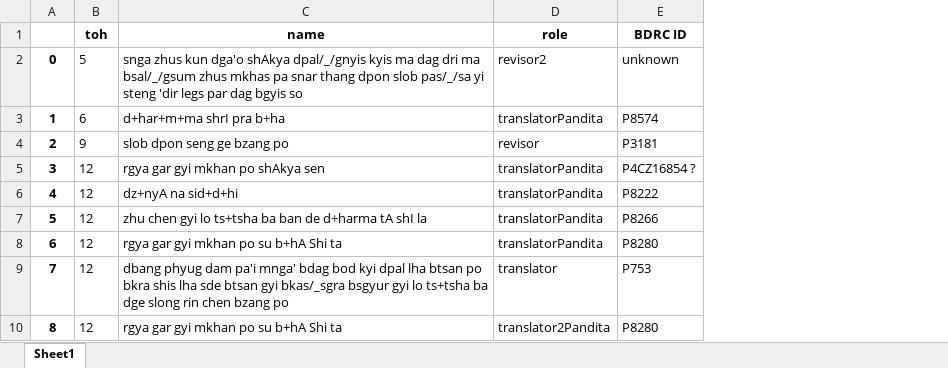
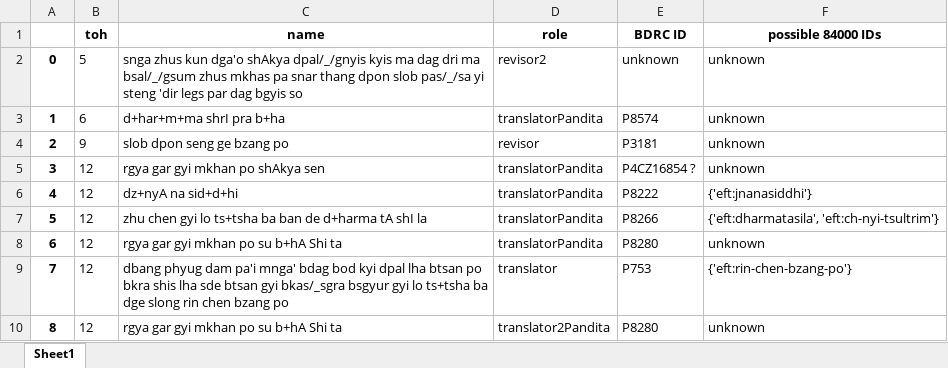
Before and after one commit to wkdewey/xml-parsing, an Excel workbook: new_attributions.xlsx, sheet Sheet1, drawn as a sheet; only a part is shown; values as stored, in another font and other column widths than the file's, no borders; the diff names each change by its address in the sheet, - before the commit and + after, or states it on an @@ line.

Commit message:
add 84000 ids to new_attributions file, rename column that wasn't parsing

```diff
--- a/new_attributions.xlsx (sheet Sheet1)
+++ b/new_attributions.xlsx (sheet Sheet1)
+column F (possible 84000 IDs), rows 2-10: unknown | unknown | unknown | unknown | {'eft:jnanasiddhi'} | {'eft:dharmatasila', 'eft:ch-nyi-tsultrim'} | unknown | {'eft:rin-chen-bzang-po'} | unknown
```
Also changed, not shown: WD_BDRC_data.xlsx, all_person_matches.xlsx, 5 other files.
